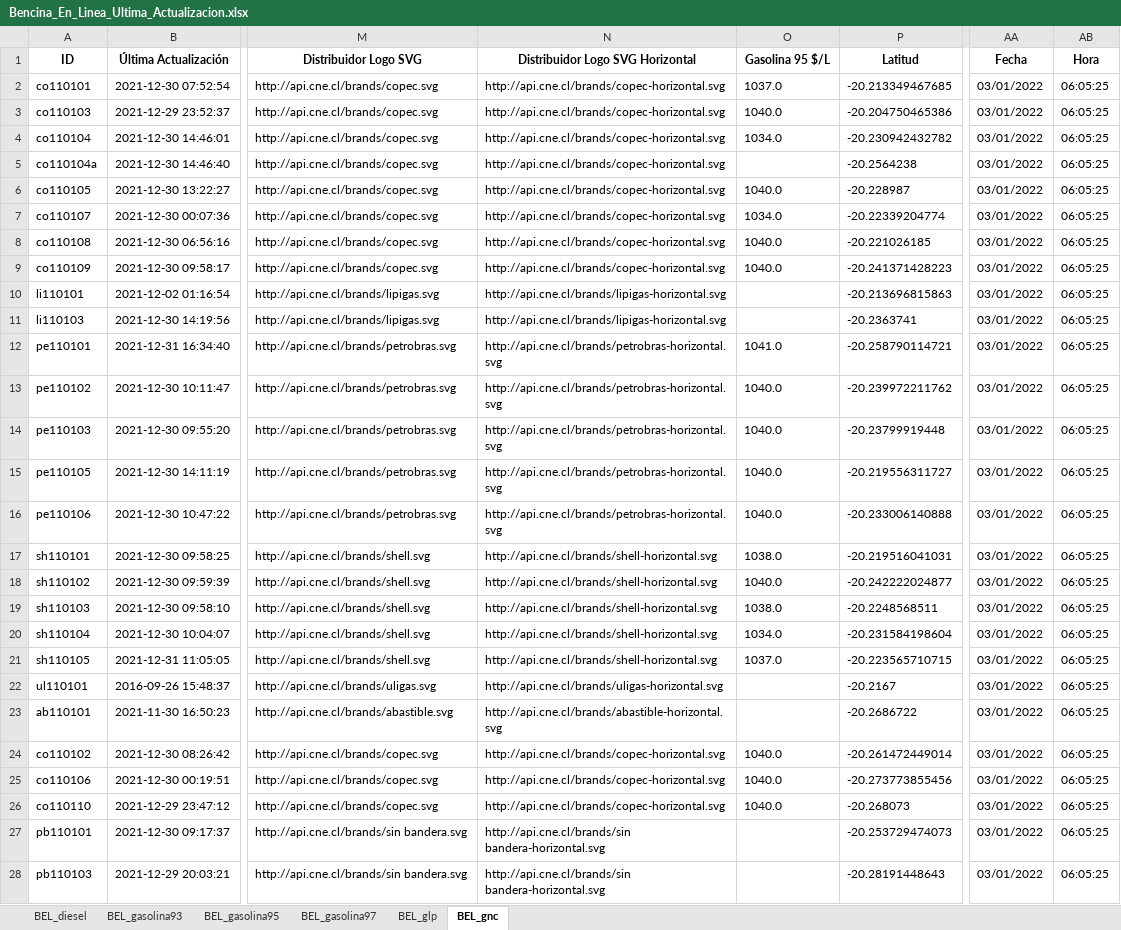
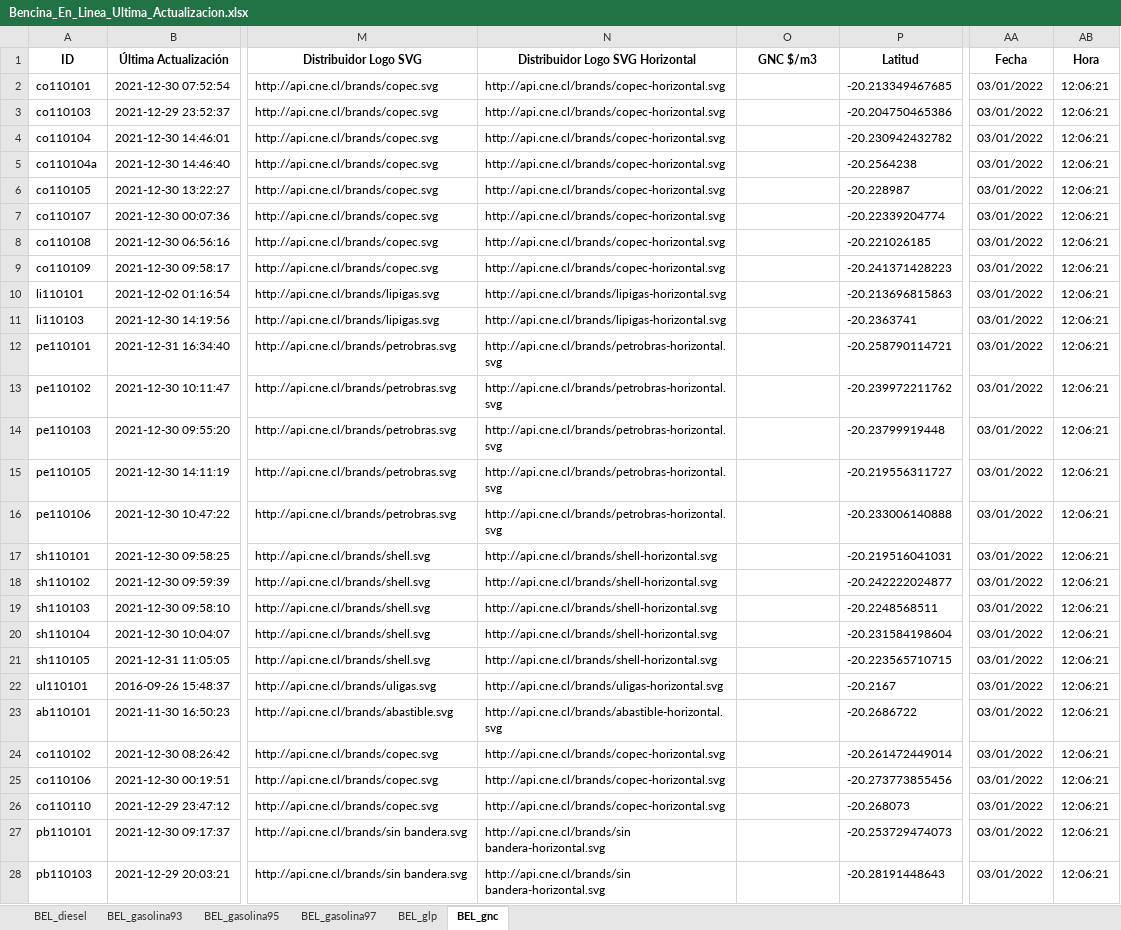
Before and after one commit to Sud-Austral/ENERGIA, an Excel workbook: Bencina_En_Linea_Ultima_Actualizacion.xlsx, sheet BEL_gnc, drawn as a sheet; only a part is shown, gaps mark what is left out; values as stored, in another font and other column widths than the file's, no borders; the diff covers the shown part only; the diff names each change by its address in the sheet, - before the commit and + after, or states it on an @@ line.

```diff
--- a/Bencina_En_Linea_Ultima_Actualizacion.xlsx (sheet BEL_gnc)
+++ b/Bencina_En_Linea_Ultima_Actualizacion.xlsx (sheet BEL_gnc)
-O1: Gasolina 95 $/L
+O1: GNC $/m3
-O2 (GNC $/m3): 1037.0
+O2 (GNC $/m3): (empty)
-AB2:AB28 (Hora): 06:05:25
+AB2:AB28 (Hora): 12:06:21
-O3 (GNC $/m3): 1040.0
+O3 (GNC $/m3): (empty)
-O4 (GNC $/m3): 1034.0
+O4 (GNC $/m3): (empty)
-O6 (GNC $/m3): 1040.0
+O6 (GNC $/m3): (empty)
-O7 (GNC $/m3): 1034.0
+O7 (GNC $/m3): (empty)
-O8:O9 (GNC $/m3): 1040.0
+O8:O9 (GNC $/m3): (empty)
-O12 (GNC $/m3): 1041.0
+O12 (GNC $/m3): (empty)
-O13:O16 (GNC $/m3): 1040.0
+O13:O16 (GNC $/m3): (empty)
-O17 (GNC $/m3): 1038.0
+O17 (GNC $/m3): (empty)
-O18 (GNC $/m3): 1040.0
+O18 (GNC $/m3): (empty)
-O19 (GNC $/m3): 1038.0
+O19 (GNC $/m3): (empty)
-O20 (GNC $/m3): 1034.0
+O20 (GNC $/m3): (empty)
-O21 (GNC $/m3): 1037.0
+O21 (GNC $/m3): (empty)
-O24:O26 (GNC $/m3): 1040.0
+O24:O26 (GNC $/m3): (empty)
```
Also changed, not shown: 42 edited cells elsewhere in this sheet, sheet BEL_glp, sheet BEL_diesel, sheet BEL_gasolina93, sheet BEL_gasolina95, sheet BEL_gasolina97.
